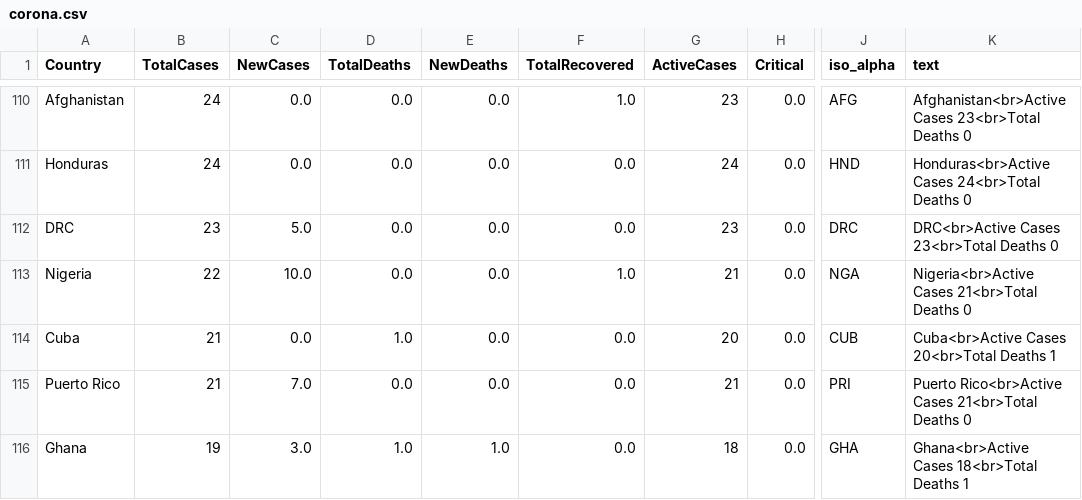
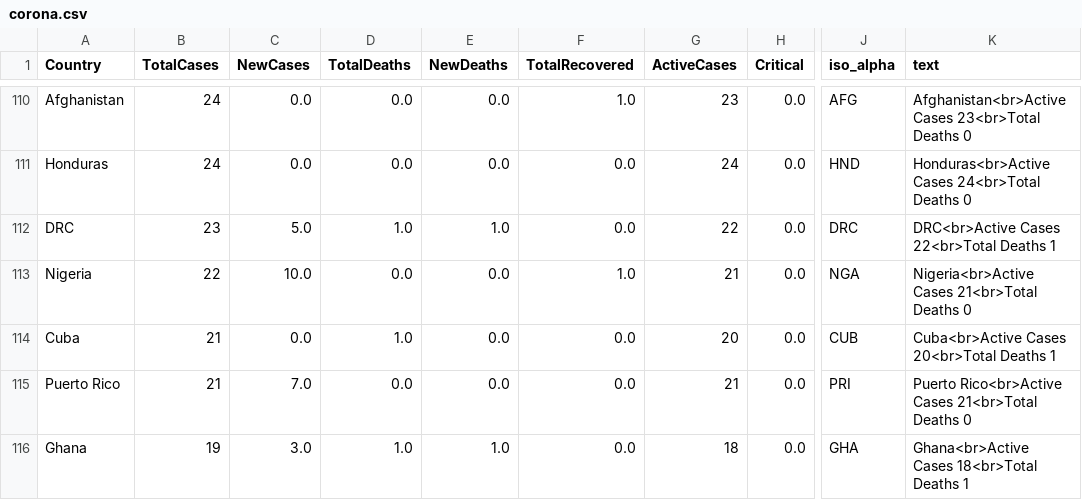
Before and after one commit to amtam0/coronavirus-world-map, a CSV file: static/data/corona.csv, drawn as a sheet; only a part is shown, gaps mark what is left out; the diff names each change by its address in the sheet, - before the commit and + after, or states it on an @@ line.

Commit message:
update corona.csv

```diff
--- a/static/data/corona.csv
+++ b/static/data/corona.csv
-D112 (TotalDeaths): 0.0
+D112 (TotalDeaths): 1.0
-E112 (NewDeaths): 0.0
+E112 (NewDeaths): 1.0
-G112 (ActiveCases): 23
+G112 (ActiveCases): 22
-K112 (text): DRC<br>Active Cases 23<br>Total Deaths 0
+K112 (text): DRC<br>Active Cases 22<br>Total Deaths 1
```
